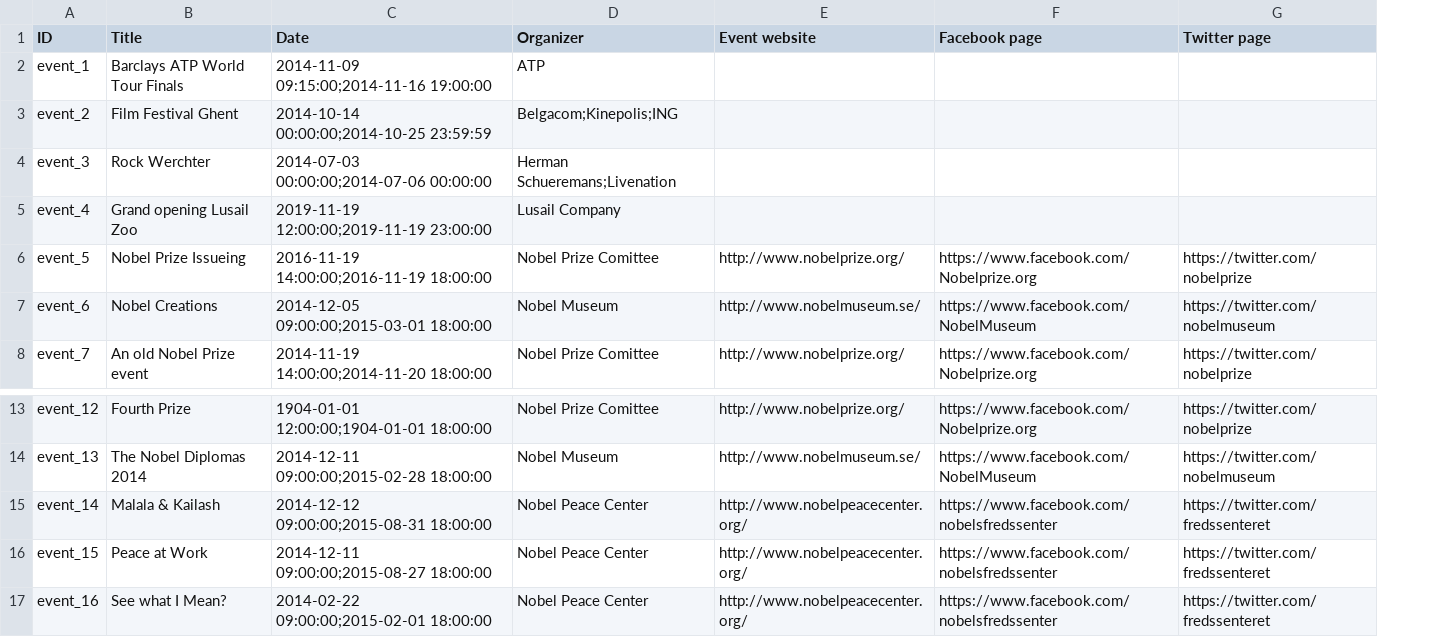
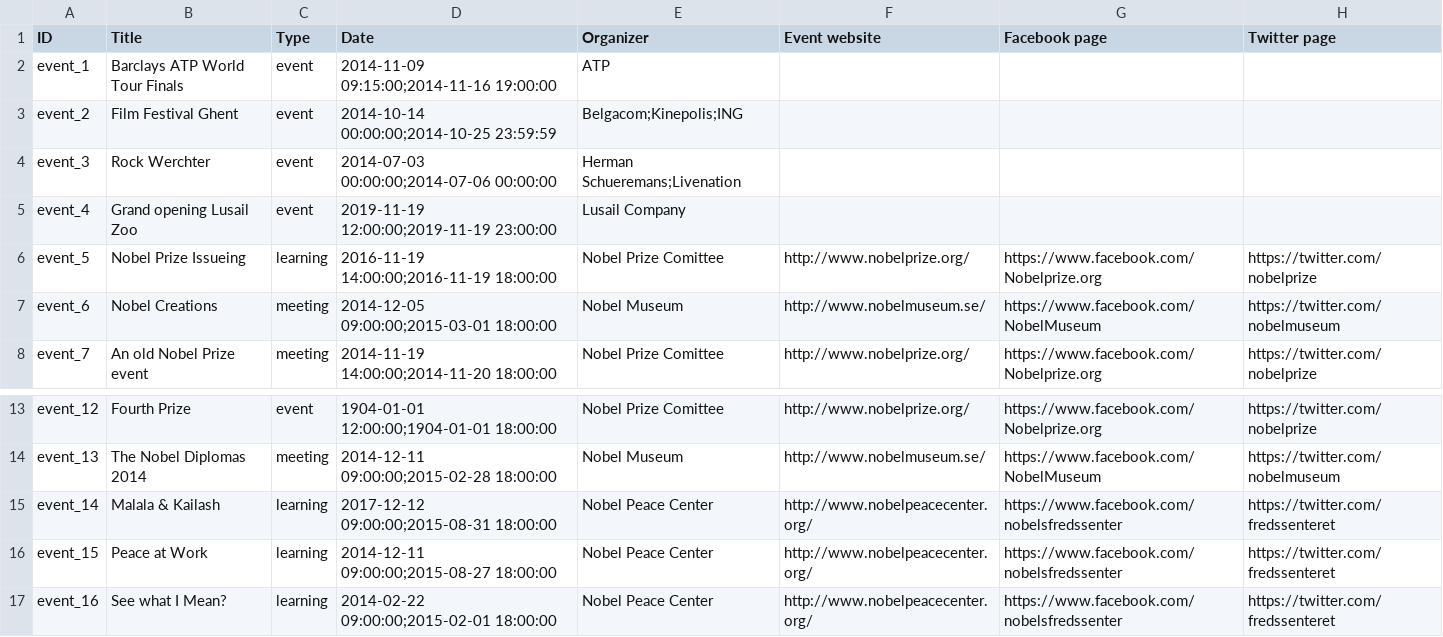
Before and after one commit to capacity4dev/capacity4more, a CSV file: project/profiles/capacity4more/modules/c4m/demo/c4m_demo_content/csv/node/event.csv, drawn as a sheet; only a part is shown, gaps mark what is left out; addresses are those after the commit; the diff names each change by its address in the sheet, - before the commit and + after, or states it on an @@ line.

Commit message:
Update dummy content to have different kinds of events

```diff
--- a/project/profiles/capacity4more/modules/c4m/demo/c4m_demo_content/csv/node/event.csv
+++ b/project/profiles/capacity4more/modules/c4m/demo/c4m_demo_content/csv/node/event.csv
+column C (Type), rows 2-8: event | event | event | event | learning | meeting | meeting; rows 13-17: event | meeting | learning | learning | learning
-D15 (Date): 2014-12-12 09:00:00;2015-08-31 18:00:00
+D15 (Date): 2017-12-12 09:00:00;2015-08-31 18:00:00
```
Also changed, not shown: 1 other file.
